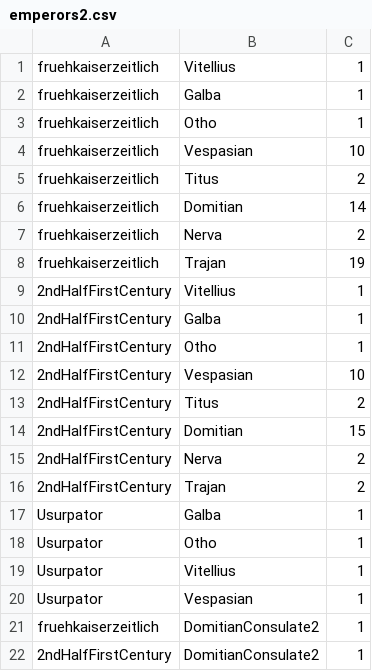
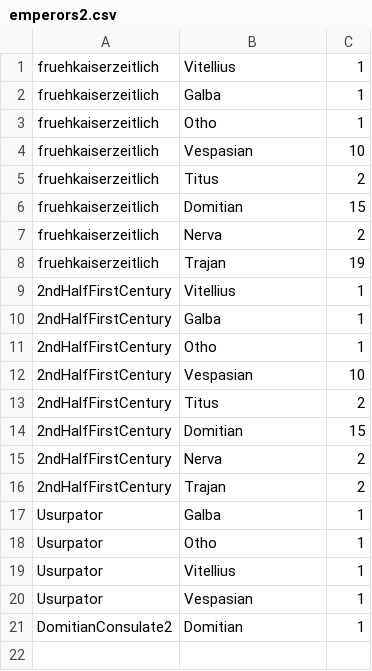
Before and after one commit to dirkseidensticker/ChronoCongo, a CSV file: data/emperors2.csv, drawn as a sheet.

```diff
--- a/data/emperors2.csv
+++ b/data/emperors2.csv
@@ -5,3 +5,3 @@ fruehkaiserzeitlich	Vespasian	10
 fruehkaiserzeitlich	Titus	2
-fruehkaiserzeitlich	Domitian	14
+fruehkaiserzeitlich	Domitian	15
 fruehkaiserzeitlich	Nerva	2
@@ -20,3 +20,2 @@ Usurpator	Vitellius	1
 Usurpator	Vespasian	1
-fruehkaiserzeitlich	DomitianConsulate2	1
-2ndHalfFirstCentury	DomitianConsulate2	1
+DomitianConsulate2	Domitian	1
```
Also changed, not shown: data/roman2.tsv.
